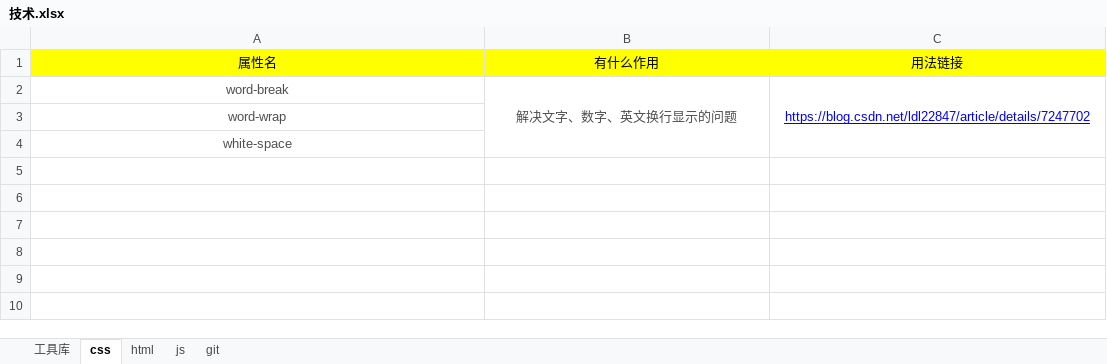
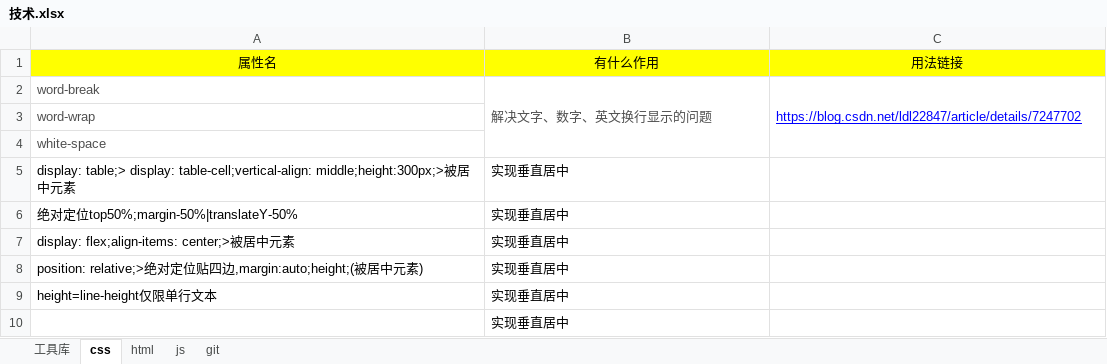
Before and after one commit to 592837154/-, an Excel workbook: 技术.xlsx, sheet css, drawn as a sheet; values as stored, in another font and other column widths than the file's, no borders; the diff names each change by its address in the sheet, - before the commit and + after, or states it on an @@ line.

```diff
--- a/技术.xlsx (sheet css)
+++ b/技术.xlsx (sheet css)
-A2:C2 alignment: center
+A2:C2 alignment: left
-A3:A4 alignment: center
+A3:A4 alignment: left
+row 5: display: table;> display: table-cell;vertical-align: middle;height:300px;>被居中元素 | 实现垂直居中
+row 6: 绝对定位top50%;margin-50%|translateY-50% | 实现垂直居中
+row 7: display: flex;align-items: center;>被居中元素 | 实现垂直居中
+row 8: position: relative;>绝对定位贴四边,margin:auto;height;(被居中元素) | 实现垂直居中
+row 9: height=line-height仅限单行文本 | 实现垂直居中
+row 10:  | 实现垂直居中
```
